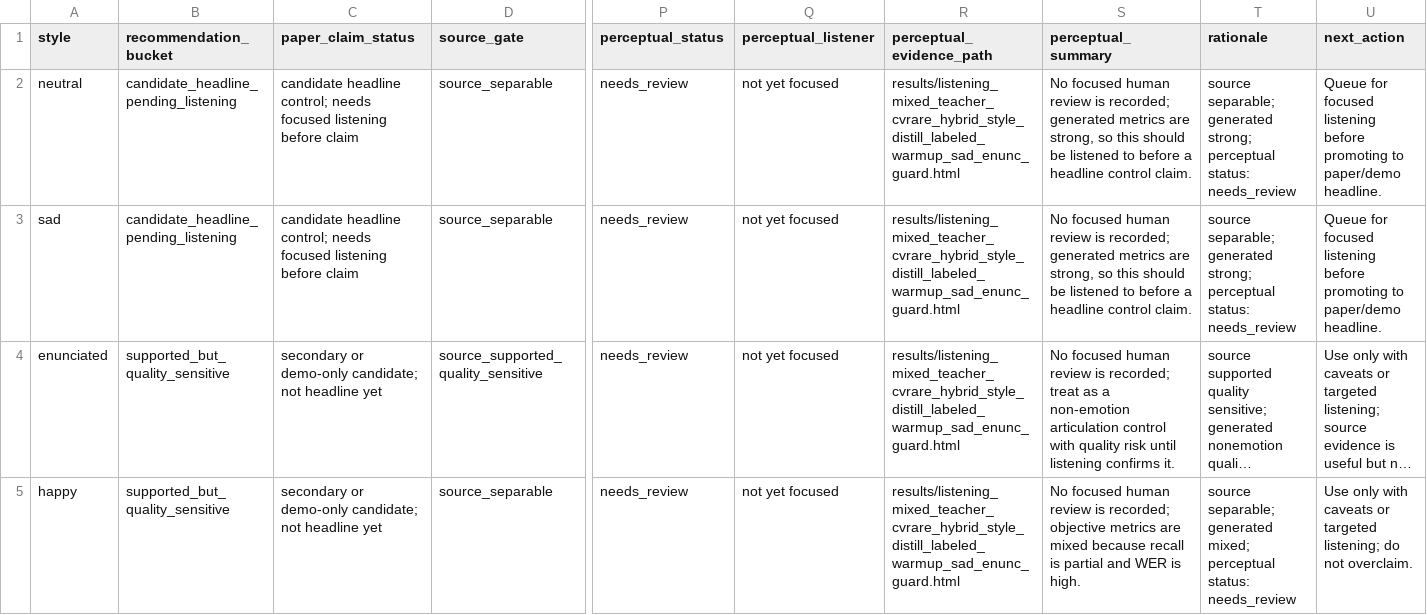
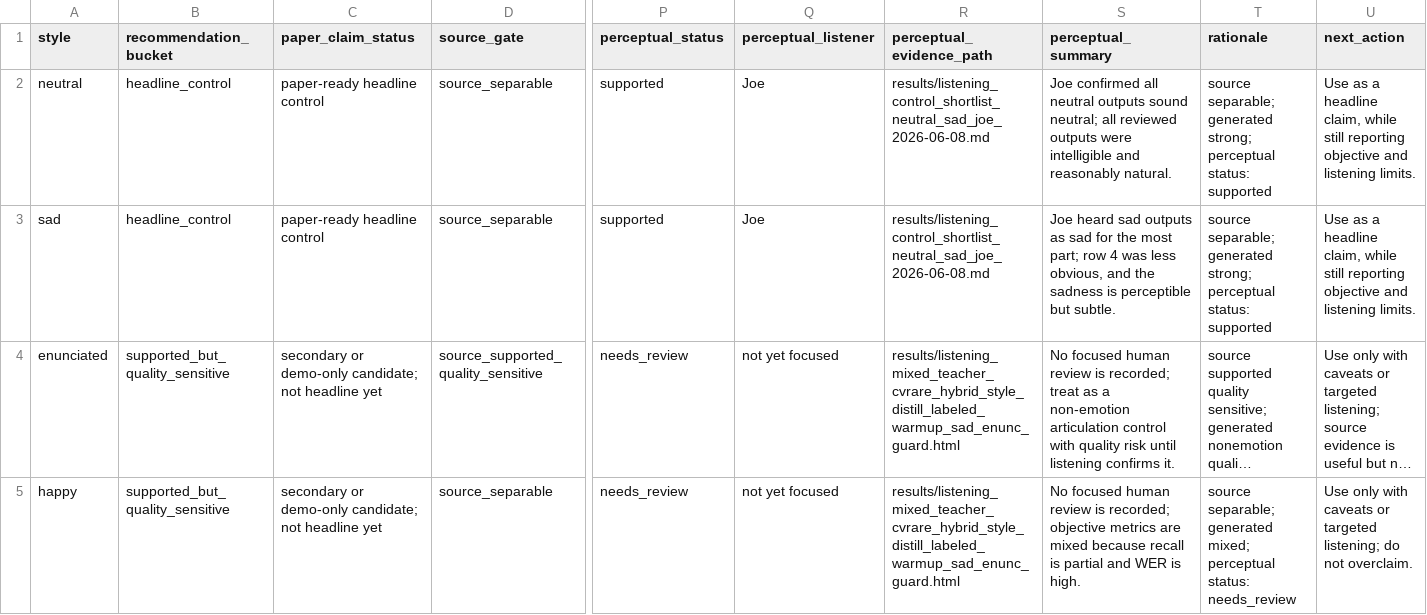
Before and after one commit to NonMundaneDev/dpvc, a CSV file: results/control_selection_recommendation.csv, drawn as a sheet; only a part is shown, gaps mark what is left out; long unchanged cells end in …; the diff names each change by its address in the sheet, - before the commit and + after, or states it on an @@ line.

Commit message:
Record neutral sad listening gate

```diff
--- a/results/control_selection_recommendation.csv
+++ b/results/control_selection_recommendation.csv
-B2:B3 (recommendation_bucket): candidate_headline_pending_listening
+B2:B3 (recommendation_bucket): headline_control
-C2:C3 (paper_claim_status): candidate headline control; needs focused listening before claim
+C2:C3 (paper_claim_status): paper-ready headline control
-P2:P3 (perceptual_status): needs_review
+P2:P3 (perceptual_status): supported
-Q2:Q3 (perceptual_listener): not yet focused
+Q2:Q3 (perceptual_listener): Joe
-R2:R3 (perceptual_evidence_path): results/listening_mixed_teacher_cvrare_hybrid_style_distill_labeled_warmup_sad_enunc_guard.html
+R2:R3 (perceptual_evidence_path): results/listening_control_shortlist_neutral_sad_joe_2026-06-08.md
-S2 (perceptual_summary): No focused human review is recorded; generated metrics are strong, so this should be listened to before a headline control claim.
+S2 (perceptual_summary): Joe confirmed all neutral outputs sound neutral; all reviewed outputs were intelligible and reasonably natural.
-T2:T3 (rationale): …perceptual status: needs_review
+T2:T3 (rationale): …perceptual status: supported
-U2:U3 (next_action): Queue for focused listening before promoting to paper/demo headline.
+U2:U3 (next_action): Use as a headline claim, while still reporting objective and listening limits.
-S3 (perceptual_summary): No focused human review is recorded; generated metrics are strong, so this should be listened to before a headline control claim.
+S3 (perceptual_summary): Joe heard sad outputs as sad for the most part; row 4 was less obvious, and the sadness is perceptible but subtle.
```
Also changed, not shown: results/control_selection_perceptual_evidence.csv, 9 other files.
